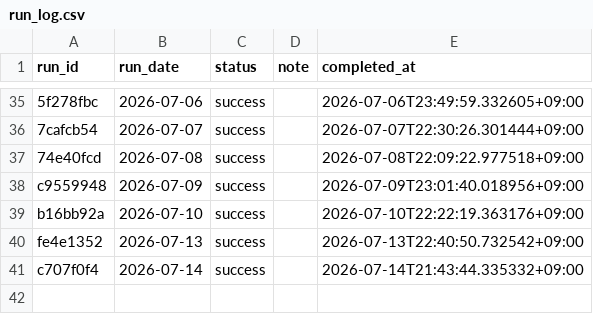
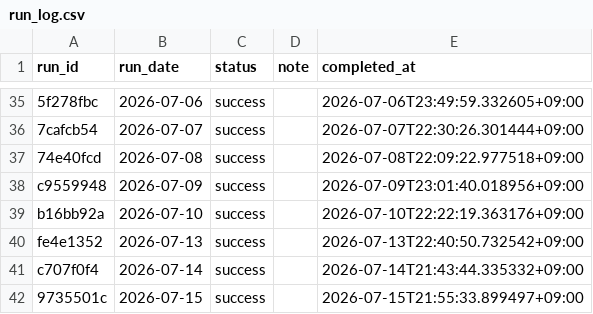
Before and after one commit to zamaxg5ktkyms9/S-Quant, a CSV file: backups/sheets/run_log.csv, drawn as a sheet; only a part is shown, gaps mark what is left out; the diff names each change by its address in the sheet, - before the commit and + after, or states it on an @@ line.

```diff
--- a/backups/sheets/run_log.csv
+++ b/backups/sheets/run_log.csv
+row 42: 9735501c | 2026-07-15 | success |  | 2026-07-15T21:55:33.899497+09:00
```
Also changed, not shown: backups/sheets/portfolio.csv, 2 other files.
